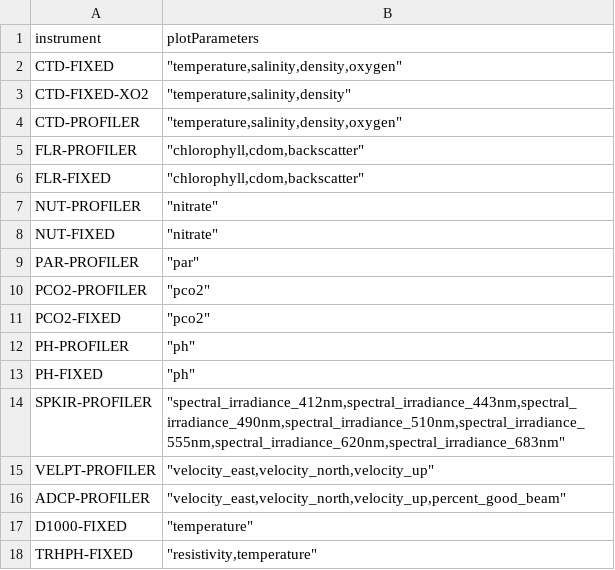
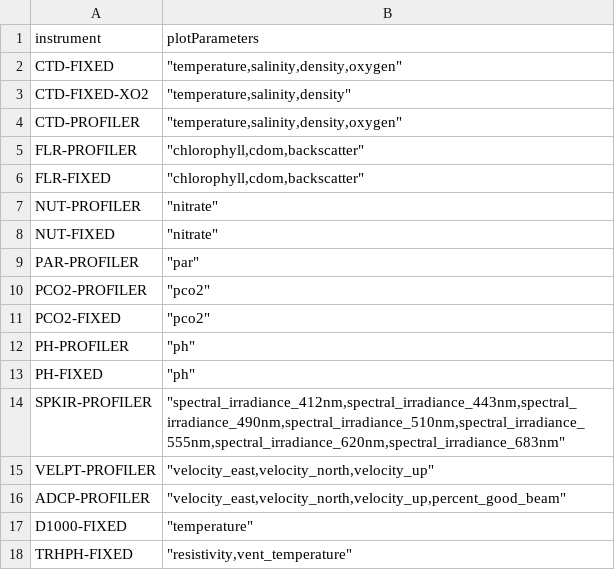
Before and after one commit to OOI-CabledArray/rca-data-tools, a CSV file: rca_data_tools/qaqc/params/plotParameters.csv, drawn as a sheet.

```diff
--- a/rca_data_tools/qaqc/params/plotParameters.csv
+++ b/rca_data_tools/qaqc/params/plotParameters.csv
@@ -17,2 +17,2 @@ ADCP-PROFILER,"""velocity_east,velocity_north,velocity_up,percent_good_beam"""
 D1000-FIXED,"""temperature"""
-TRHPH-FIXED,"""resistivity,temperature"""
+TRHPH-FIXED,"""resistivity,vent_temperature"""
```
Also changed, not shown: rca_data_tools/qaqc/params/localRanges.csv, rca_data_tools/qaqc/params/sitesDictionary.csv, 2 other files.
